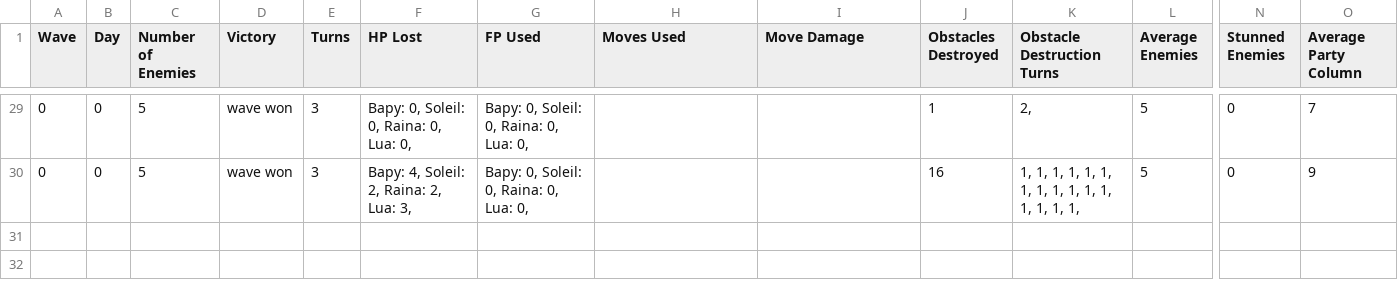
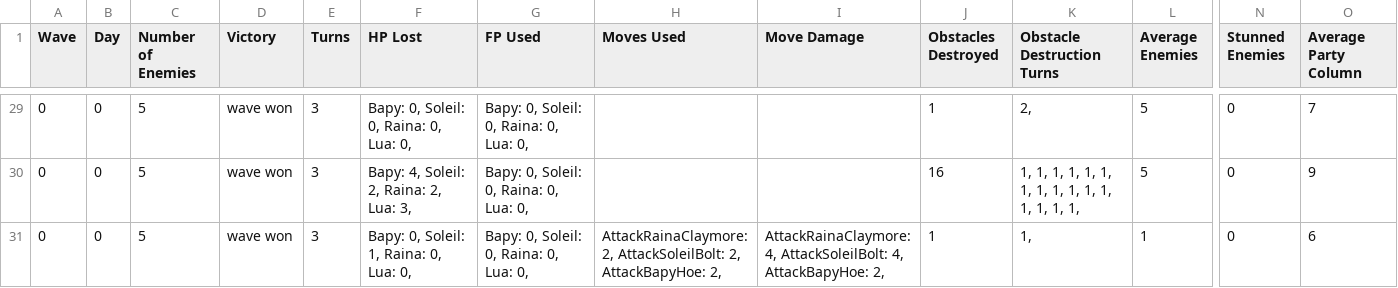
Before and after one commit to ValentinoAbate/HeartOfEnya, a CSV file: HeartOfEnya/HeartOfEnya/Assets/PlaytestLog.csv, drawn as a sheet; only a part is shown, gaps mark what is left out; rows hold the shown columns only; the diff names each change by its address in the sheet, - before the commit and + after, or states it on an @@ line.

```diff
--- a/HeartOfEnya/HeartOfEnya/Assets/PlaytestLog.csv
+++ b/HeartOfEnya/HeartOfEnya/Assets/PlaytestLog.csv
+row 31: 0 | 0 | 5 | wave won | 3 | Bapy: 0, Soleil: 1, Raina: 0, Lua: 0, | Bapy: 0, Soleil: 0, Raina: 0, Lua: 0, | AttackRainaClaymore: 2, AttackSoleilBolt: 2, AttackBapyHoe: 2, | AttackRainaClaymore: 4, AttackSoleilBolt: 4, AttackBapyHoe: 2, | 1 | 1, | 1 | 0 | 6
```
Also changed, not shown: 9 other files.
